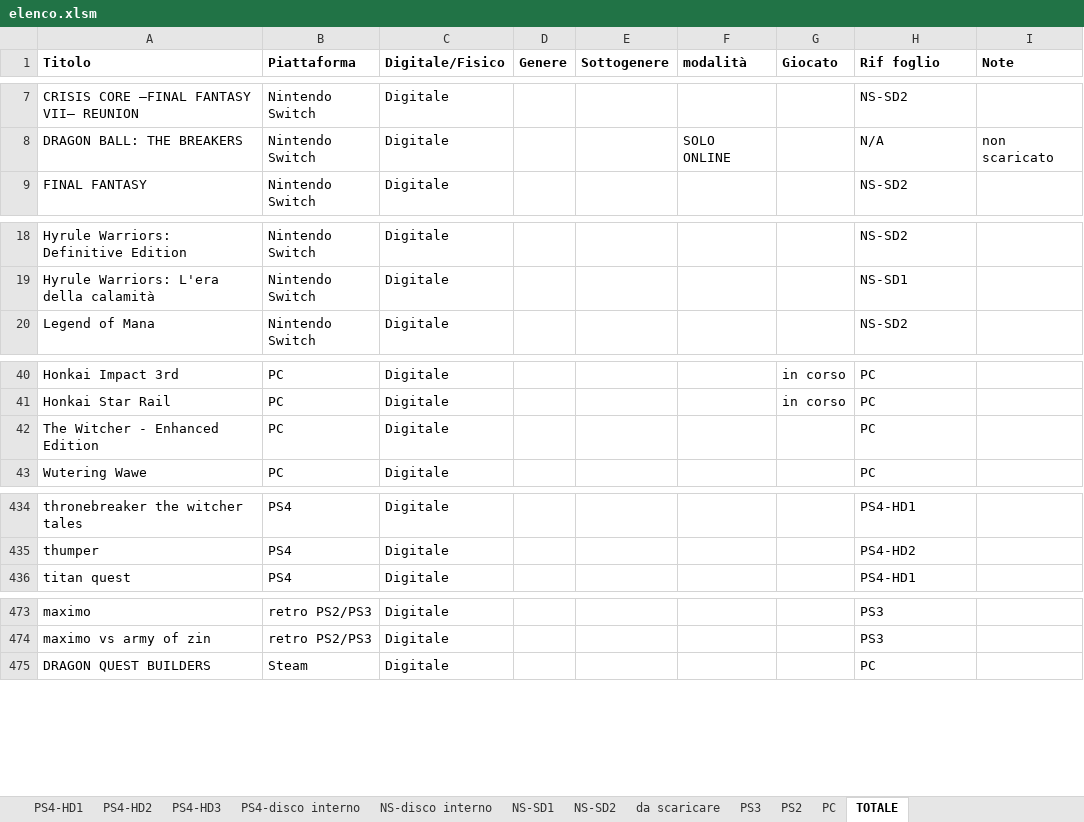
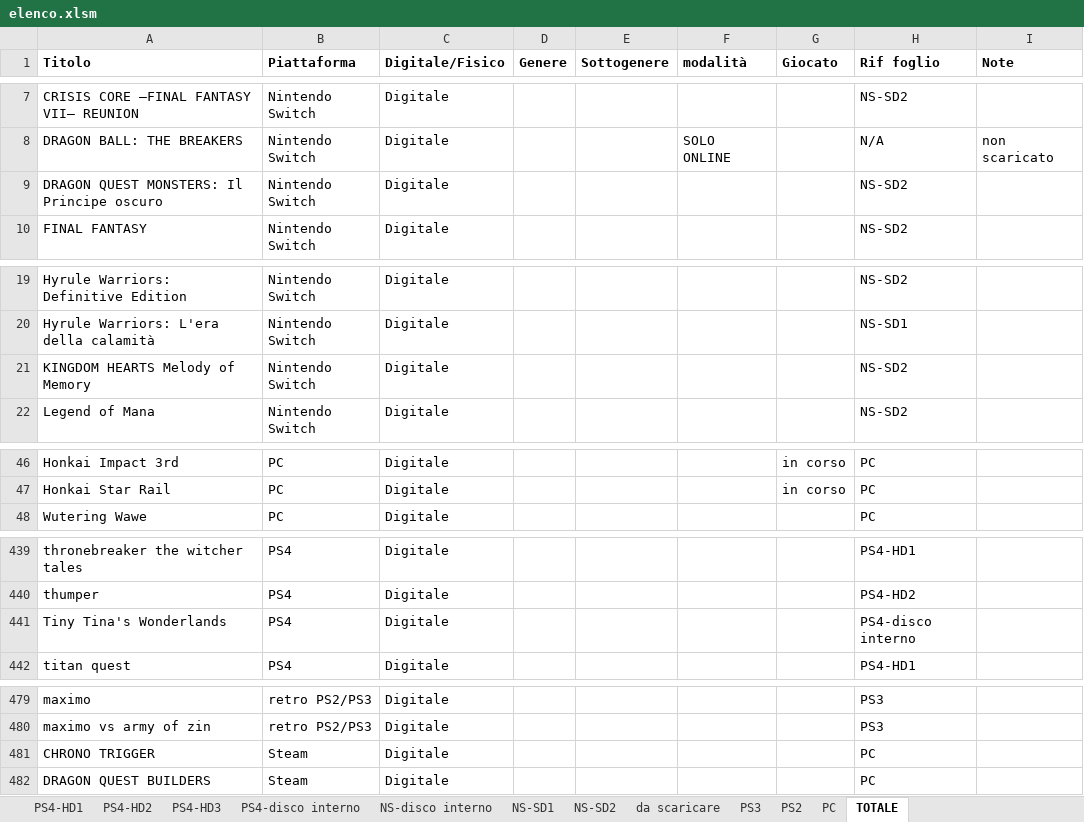
Before and after one commit to omega9999/psn-java, an Excel workbook: elenco.xlsm, sheet TOTALE, drawn as a sheet; only a part is shown, gaps mark what is left out; values as stored, in another font and other column widths than the file's, no borders; conditional formats not drawn; removed rows and columns are numbered as before the commit, all else as after; the diff covers the shown part only; the diff names each change by its address in the sheet, - before the commit and + after, or states it on an @@ line.

```diff
--- a/elenco.xlsm (sheet TOTALE)
+++ b/elenco.xlsm (sheet TOTALE)
@@ row 490 moved to row 9: DRAGON QUEST MONSTERS: Il Principe oscur… @@
@@ row 491 moved to row 21: KINGDOM HEARTS Melody of Memory @@
-row 42: The Witcher - Enhanced Edition | PC | Digitale |  |  |  |  | PC
+row 441: Tiny Tina's Wonderlands | PS4 | Digitale |  |  |  |  | PS4-disco interno
+row 481: CHRONO TRIGGER | Steam | Digitale |  |  |  |  | PC
```
Also changed, not shown: 7 added rows, 1 removed row and 1 moved row elsewhere in this sheet, sheet PC, sheet NS-SD2, sheet PS4-disco interno, formulas that keep their value, 2 other files.
